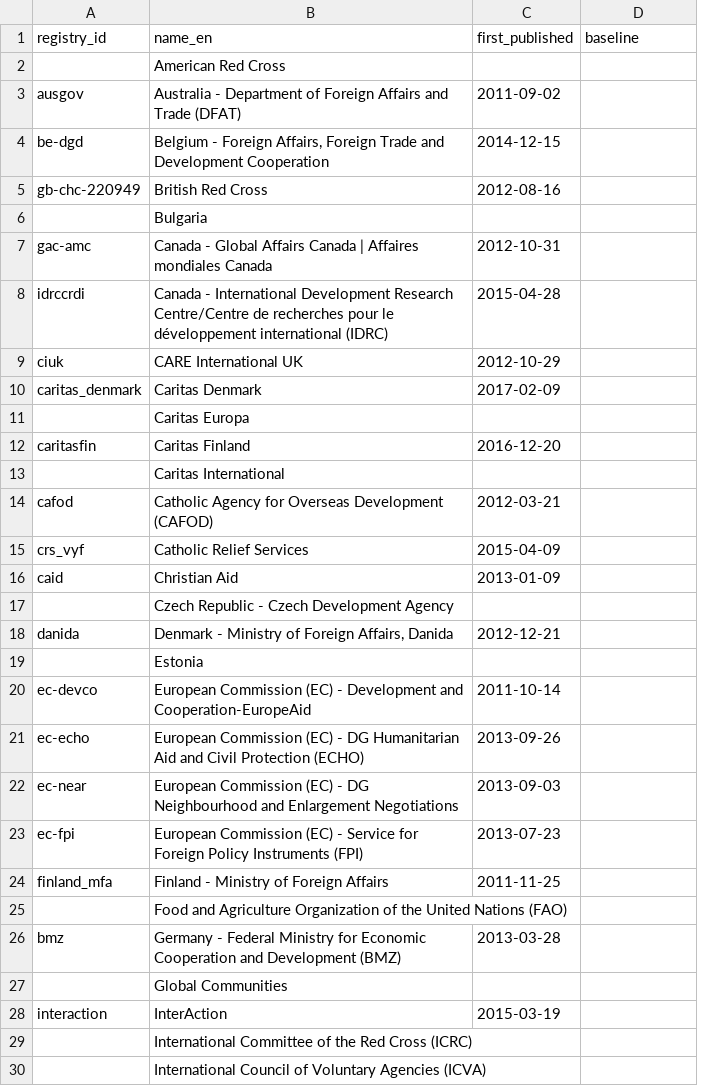
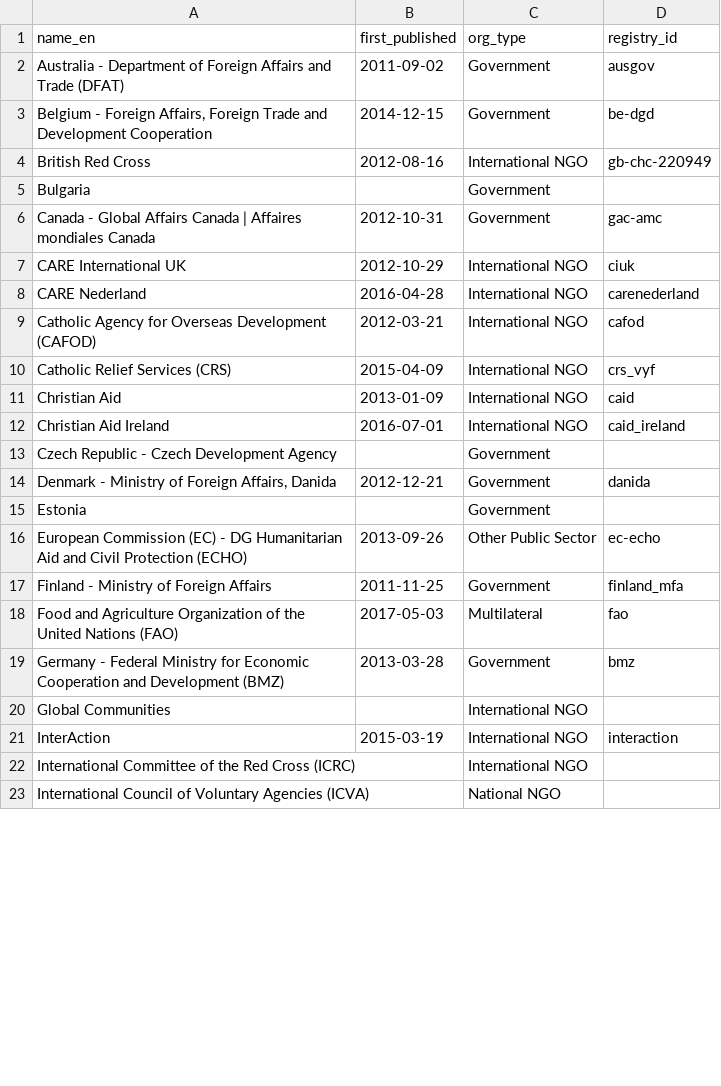
Before and after one commit to devinit/grand-bargain-monitoring, a CSV file: data/static/base_info.csv, drawn as a sheet; only a part is shown; removed rows and columns are numbered as before the commit, all else as after; the diff covers the shown part only; the diff names each change by its address in the sheet, - before the commit and + after, or states it on an @@ line.

Commit message:
Update base_info CSV
Adds new publishers as well as org_type info

```diff
--- a/data/static/base_info.csv
+++ b/data/static/base_info.csv
-column A (registry_id), rows 3-7: ausgov | be-dgd | gb-chc-220949 |  | gac-amc; row 9: ciuk; rows 14-18: cafod | crs_vyf | caid |  | danida; row 21: ec-echo; rows 24-28: finland_mfa |  | bmz |  | interaction
+column C (org_type), rows 2-7: Government | Government | International NGO | Government | Government | International NGO; rows 9-11: all International NGO; rows 13-23: Government | Government | Government | Other Public Sector | Government | Multilateral | Government | International NGO | International NGO | International NGO | National NGO
-D1: baseline
+D1: registry_id
-row 2:  | American Red Cross
-D2 (registry_id): (empty)
+D2 (registry_id): ausgov
-D3 (registry_id): (empty)
+D3 (registry_id): be-dgd
-D4 (registry_id): (empty)
+D4 (registry_id): gb-chc-220949
-D6 (registry_id): (empty)
+D6 (registry_id): gac-amc
-row 8: idrccrdi | Canada - International Development Research Centre/Centre de recherches pour le développement international (IDRC) | 2015-04-28
-D7 (registry_id): (empty)
+D7 (registry_id): ciuk
-row 10: caritas_denmark | Caritas Denmark | 2017-02-09
-row 11:  | Caritas Europa
-row 12: caritasfin | Caritas Finland | 2016-12-20
-row 13:  | Caritas International
+row 8: CARE Nederland | 2016-04-28 | International NGO | carenederland
-D9 (registry_id): (empty)
+D9 (registry_id): cafod
-A10 (name_en): Catholic Relief Services
+A10 (name_en): Catholic Relief Services (CRS)
-D10 (registry_id): (empty)
+D10 (registry_id): crs_vyf
-D11 (registry_id): (empty)
+D11 (registry_id): caid
+row 12: Christian Aid Ireland | 2016-07-01 | International NGO | caid_ireland
-D14 (registry_id): (empty)
+D14 (registry_id): danida
-row 20: ec-devco | European Commission (EC) - Development and Cooperation-EuropeAid | 2011-10-14
-D16 (registry_id): (empty)
+D16 (registry_id): ec-echo
-row 22: ec-near | European Commission (EC) - DG Neighbourhood and Enlargement Negotiations | 2013-09-03
-row 23: ec-fpi | European Commission (EC) - Service for Foreign Policy Instruments (FPI) | 2013-07-23
-D17 (registry_id): (empty)
+D17 (registry_id): finland_mfa
-B18 (first_published): (empty)
+B18 (first_published): 2017-05-03
-D18 (registry_id): (empty)
+D18 (registry_id): fao
-D19 (registry_id): (empty)
+D19 (registry_id): bmz
-D21 (registry_id): (empty)
+D21 (registry_id): interaction
```
Also changed, not shown: 7 added rows, 8 removed rows and 30 edited cells elsewhere in this file, 1 other file.
